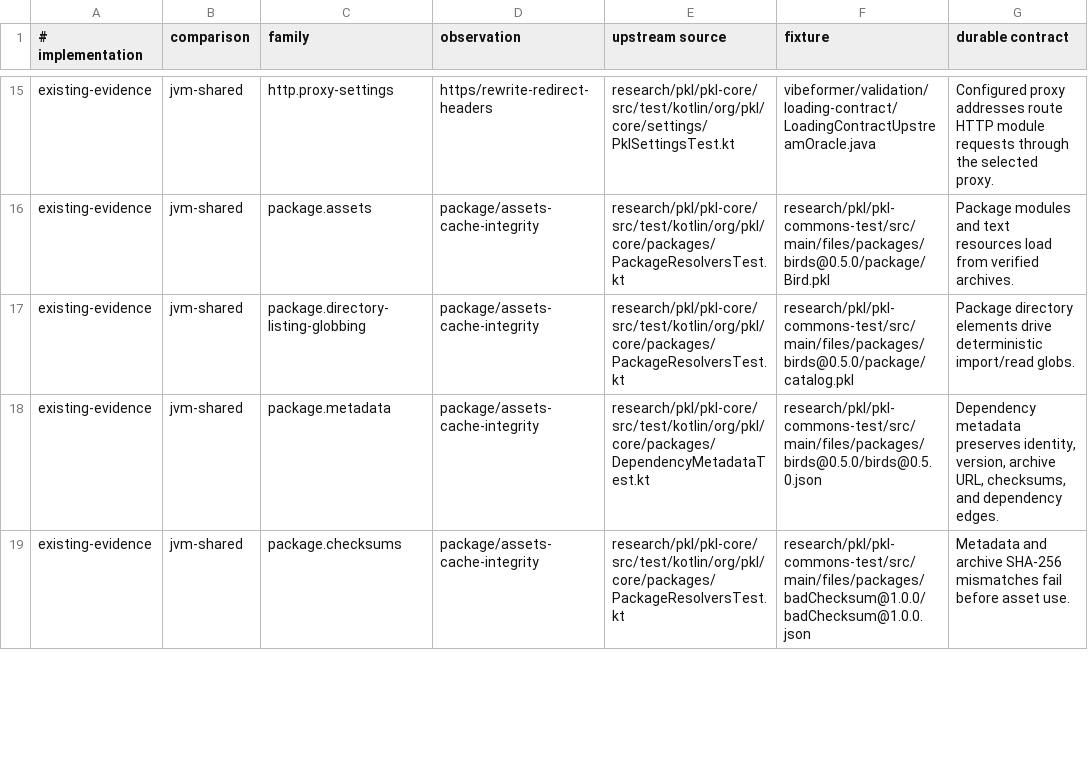
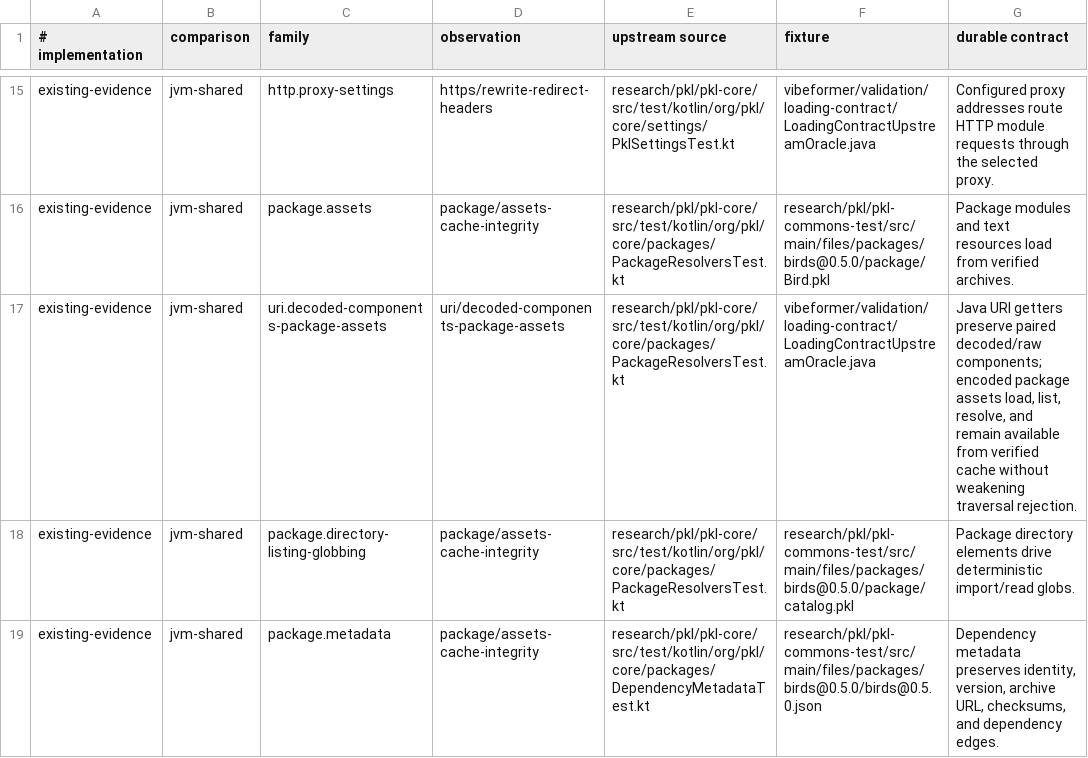
Before and after one commit to dripsharp/dripsharp, a TSV file: vibeformer/validation/loading-contract/ContractEvidence.tsv, drawn as a sheet; only a part is shown, gaps mark what is left out; the shorter side is filled out with more unchanged rows.

```diff
--- a/vibeformer/validation/loading-contract/ContractEvidence.tsv
+++ b/vibeformer/validation/loading-contract/ContractEvidence.tsv
@@ -16,2 +16,3 @@ existing-evidence	jvm-shared	http.proxy-settings	https/rewrite-redirect-headers
 existing-evidence	jvm-shared	package.assets	package/assets-cache-integrity	research/pkl/pkl-core/src/test/kotlin/org/pkl/core/packages/PackageResolversTest.kt	research/pkl/pkl-commons-test/src/main/files/packages/birds@0.5.0/package/Bird.pkl	Package modules and text resources load from verified archives.
+existing-evidence	jvm-shared	uri.decoded-components-package-assets	uri/decoded-components-package-assets	research/pkl/pkl-core/src/test/kotlin/org/pkl/core/packages/PackageResolversTest.kt	vibeformer/validation/loading-contract/LoadingContractUpstreamOracle.java	Java URI getters preserve paired decoded/raw components; encoded package assets load, list, resolve, and remain available from verified cache without weakening traversal rejection.
 existing-evidence	jvm-shared	package.directory-listing-globbing	package/assets-cache-integrity	research/pkl/pkl-core/src/test/kotlin/org/pkl/core/packages/PackageResolversTest.kt	research/pkl/pkl-commons-test/src/main/files/packages/birds@0.5.0/package/catalog.pkl	Package directory elements drive deterministic import/read globs.
```
Also changed, not shown: vibeformer/validation/loading-contract/ContractExpectations.tsv, 7 other files.
